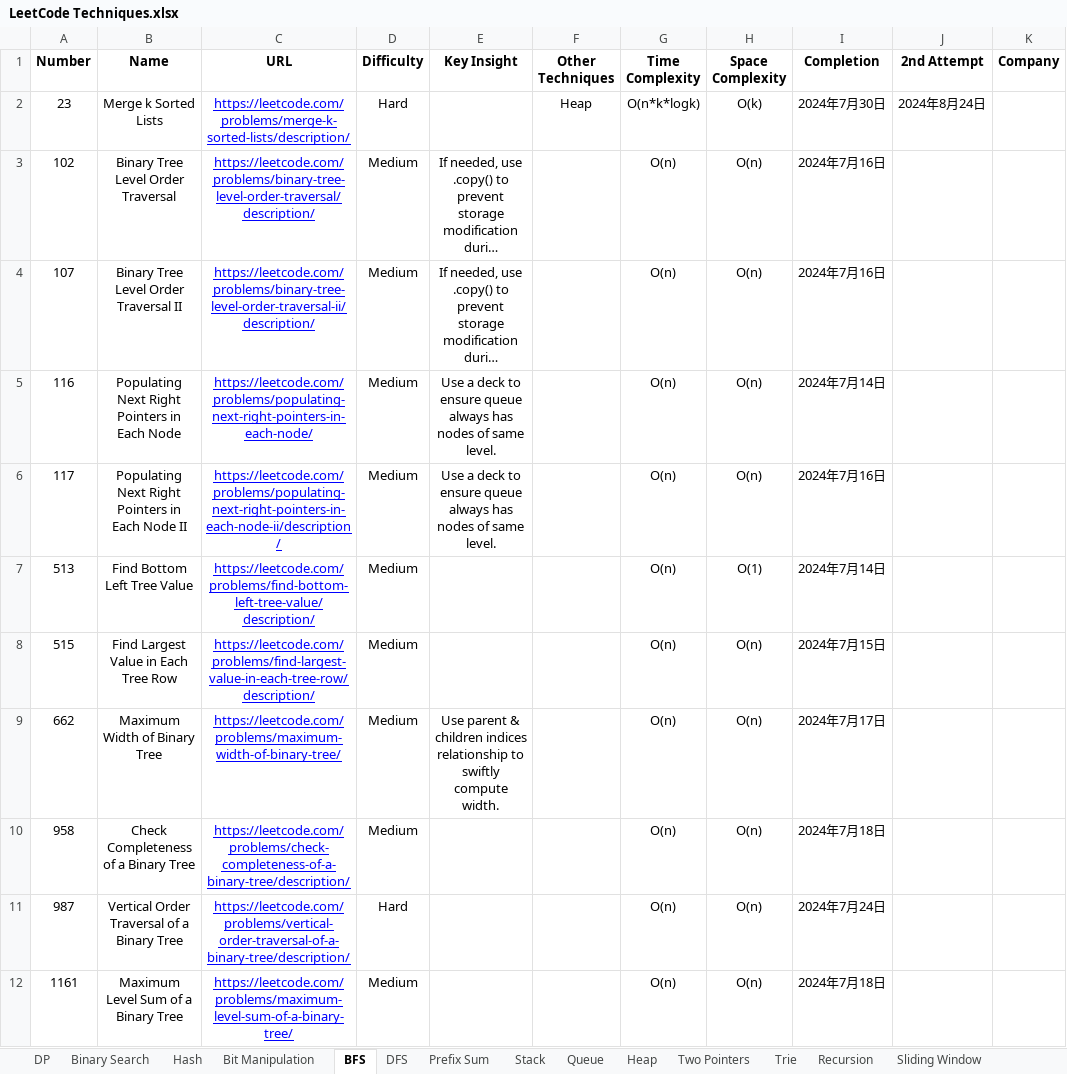
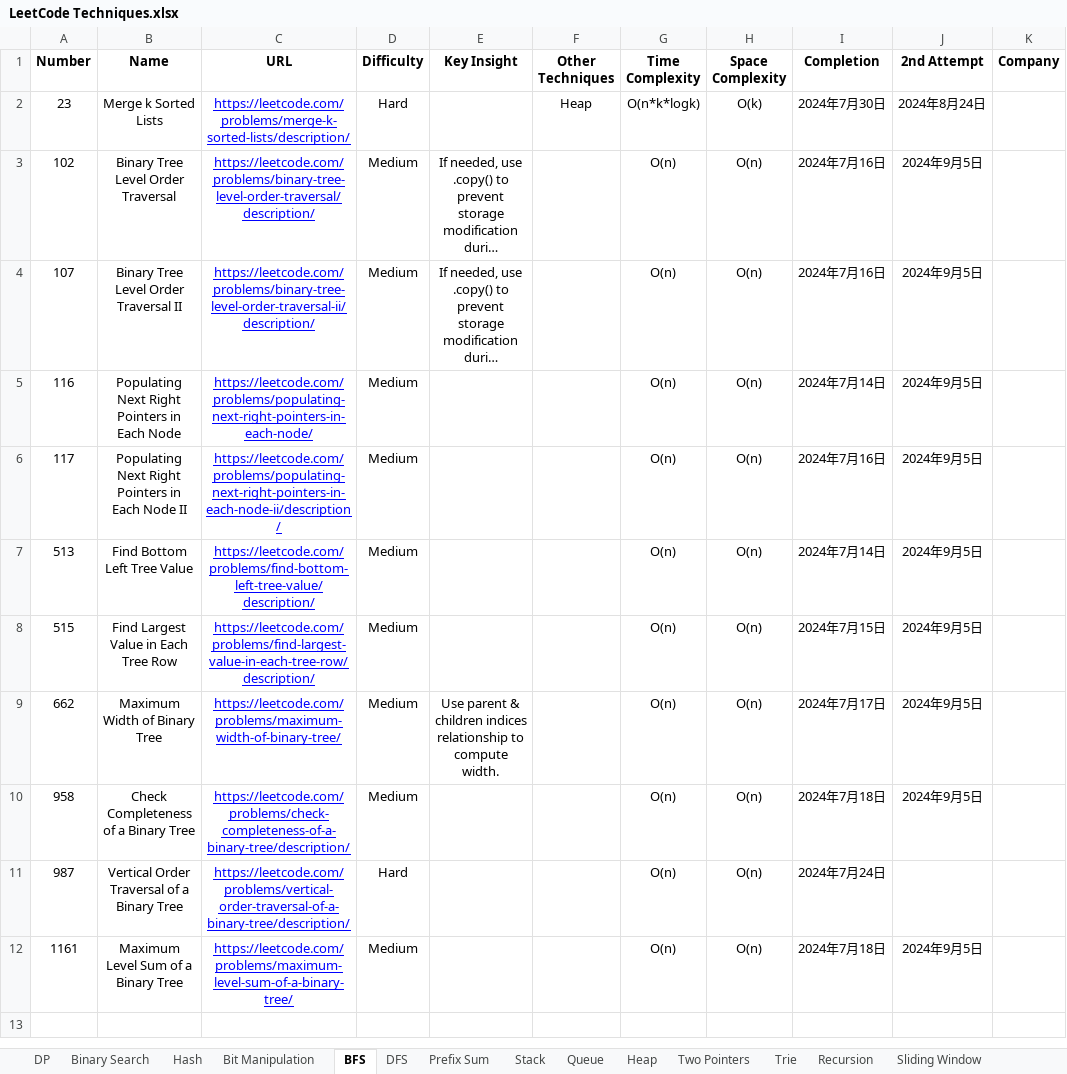
Before and after one commit to StarsExpress/LeetCode-Repository, an Excel workbook: LeetCode Techniques.xlsx, sheet BFS, drawn as a sheet; long unchanged cells end in …; values as stored, in another font and other column widths than the file's, no borders; conditional formats not drawn; ↵ is a line break in a cell; the diff names each change by its address in the sheet, - before the commit and + after, or states it on an @@ line.

```diff
--- a/LeetCode Techniques.xlsx (sheet BFS)
+++ b/LeetCode Techniques.xlsx (sheet BFS)
-J3:J10 (2nd Attempt): (empty)
+J3:J10 (2nd Attempt): 2024年9月5日
-E5:E6 (Key Insight): Use a deck to ensure queue ↵ always has nodes of same level.
+E5:E6 (Key Insight): (empty)
-H7 (Space Complexity): O(1)
+H7 (Space Complexity): O(n)
-E9 (Key Insight): …relationship to swiftly compute width.
+E9 (Key Insight): …relationship to compute width.
-J12 (2nd Attempt): (empty)
+J12 (2nd Attempt): 2024年9月5日
```
Also changed, not shown: sheet Prefix Sum, sheet Two Pointers, sheet Hash, 15 other files.
